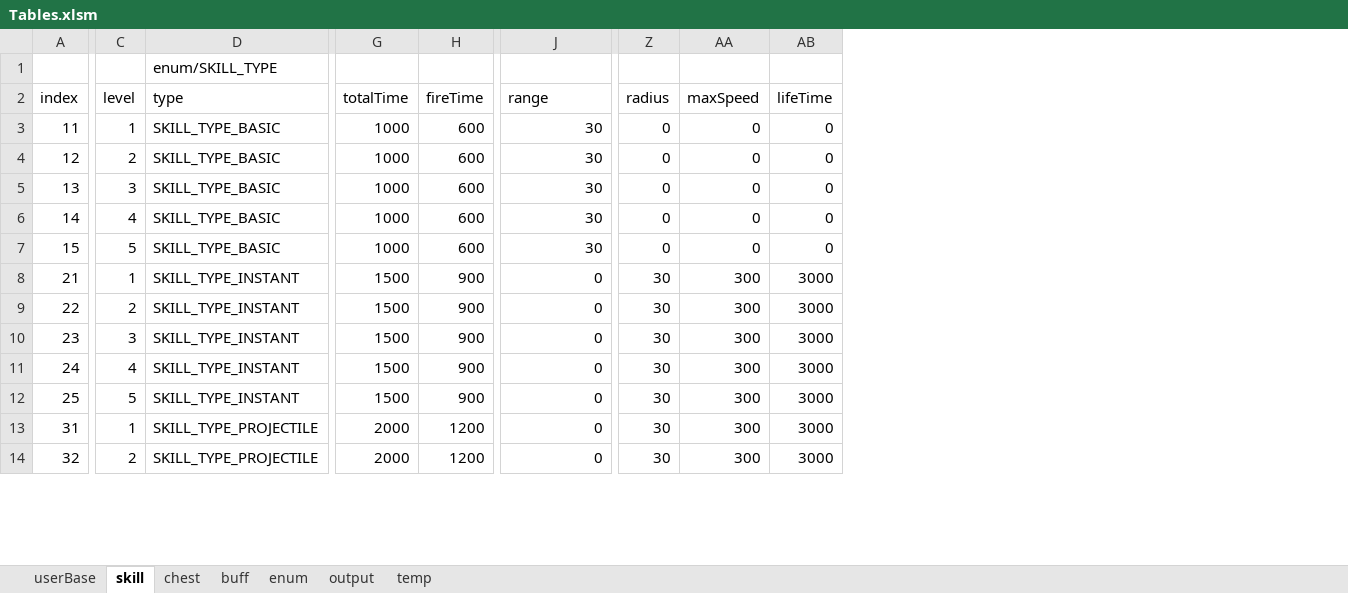
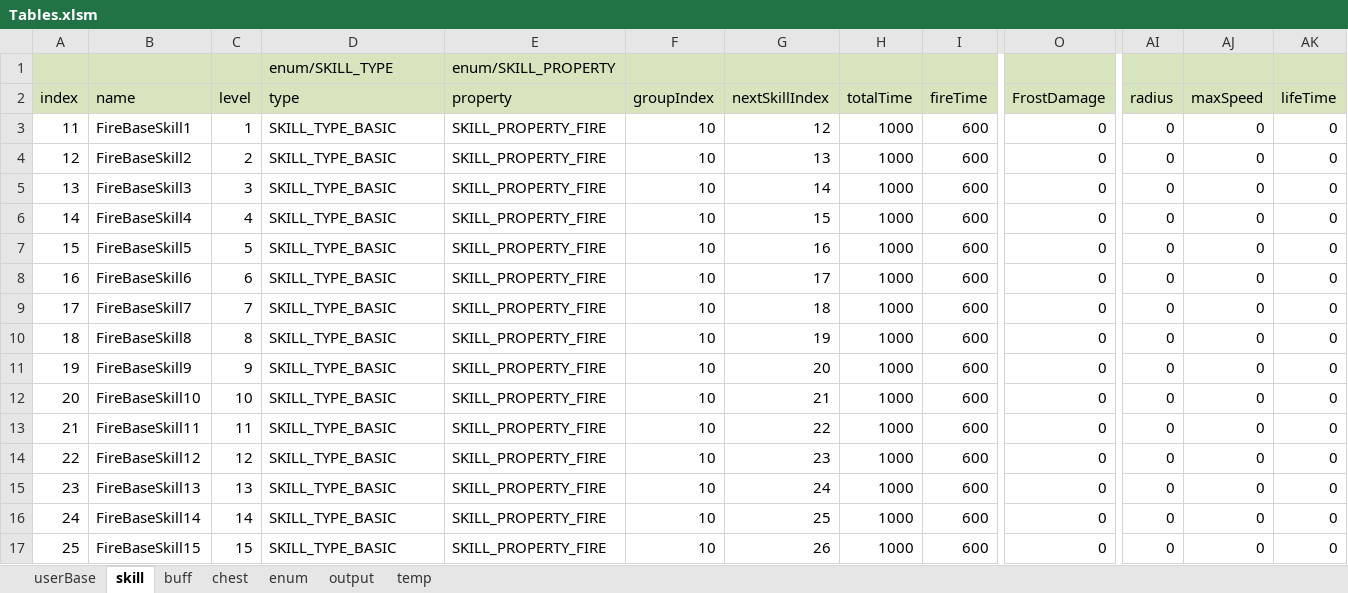
Before and after one commit to Wookok/project, an Excel workbook: dataTable/Tables.xlsm, sheet skill, drawn as a sheet; only a part is shown, gaps mark what is left out; values as stored, in another font and other column widths than the file's, no borders; removed rows and columns are numbered as before the commit, all else as after; rows hold the shown columns only; the diff covers the shown part only; the diff names each change by its address in the sheet, - before the commit and + after, or states it on an @@ line.

```diff
--- a/dataTable/Tables.xlsm (sheet skill)
+++ b/dataTable/Tables.xlsm (sheet skill)
@@ sheet tab order changed: userBase | skill | buff | chest | enum | output | temp @@
+column B (name), rows 3-7: FireBaseSkill1 | FireBaseSkill2 | FireBaseSkill3 | FireBaseSkill4 | FireBaseSkill5; rows 13-17: FireBaseSkill11 | FireBaseSkill12 | FireBaseSkill13 | FireBaseSkill14 | FireBaseSkill15
+column E (property), row 1: enum/SKILL_PROPERTY; rows 3-7: all SKILL_PROPERTY_FIRE; rows 13-17: all SKILL_PROPERTY_FIRE
+column F (groupIndex), rows 3-7: all 10; rows 13-17: all 10
+column G (nextSkillIndex), rows 3-7: 12 | 13 | 14 | 15 | 16; rows 13-17: 22 | 23 | 24 | 25 | 26
-A1:A2 fill: none
+A1:A2 fill: #D7E4BD
-C1:D2 fill: none
+C1:D2 fill: #D7E4BD
-H1:I2 fill: none
+H1:I2 fill: #D7E4BD
-O1:O2 fill: none
+O1:O2 fill: #D7E4BD
-AI1:AK2 fill: none
+AI1:AK2 fill: #D7E4BD
-O2: range
+O2: FrostDamage
-O3:O7 (FrostDamage): 30
+O3:O7 (FrostDamage): 0
+row 8: 16 | FireBaseSkill6 | 6 | SKILL_TYPE_BASIC | SKILL_PROPERTY_FIRE | 10 | 17 | 1000 | 600 | 0 | 0 | 0 | 0
+row 9: 17 | FireBaseSkill7 | 7 | SKILL_TYPE_BASIC | SKILL_PROPERTY_FIRE | 10 | 18 | 1000 | 600 | 0 | 0 | 0 | 0
+row 10: 18 | FireBaseSkill8 | 8 | SKILL_TYPE_BASIC | SKILL_PROPERTY_FIRE | 10 | 19 | 1000 | 600 | 0 | 0 | 0 | 0
+row 11: 19 | FireBaseSkill9 | 9 | SKILL_TYPE_BASIC | SKILL_PROPERTY_FIRE | 10 | 20 | 1000 | 600 | 0 | 0 | 0 | 0
+row 12: 20 | FireBaseSkill10 | 10 | SKILL_TYPE_BASIC | SKILL_PROPERTY_FIRE | 10 | 21 | 1000 | 600 | 0 | 0 | 0 | 0
-C13 (level): 1
+C13 (level): 11
-D13:D17 (type): SKILL_TYPE_INSTANT
+D13:D17 (type): SKILL_TYPE_BASIC
-H13:H17 (totalTime): 1500
+H13:H17 (totalTime): 1000
-I13:I17 (fireTime): 900
+I13:I17 (fireTime): 600
-AI13:AI17 (radius): 30
+AI13:AI17 (radius): 0
-AJ13:AJ17 (maxSpeed): 300
+AJ13:AJ17 (maxSpeed): 0
-AK13:AK17 (lifeTime): 3000
+AK13:AK17 (lifeTime): 0
-C14 (level): 2
+C14 (level): 12
-C15 (level): 3
+C15 (level): 13
-C16 (level): 4
+C16 (level): 14
-C17 (level): 5
+C17 (level): 15
-row 13: 31 | 1 | SKILL_TYPE_PROJECTILE | 2000 | 1200 | 0 | 30 | 300 | 3000
-row 14: 32 | 2 | SKILL_TYPE_PROJECTILE | 2000 | 1200 | 0 | 30 | 300 | 3000
```
Also changed, not shown: 19 added rows, 67 removed rows, 17 added columns, 11 removed columns, 24 edited cells and cell formats elsewhere in this sheet, sheet enum, sheet buff, sheet chest, sheet userBase, sheet output, formulas that keep their value, 9 other files.
